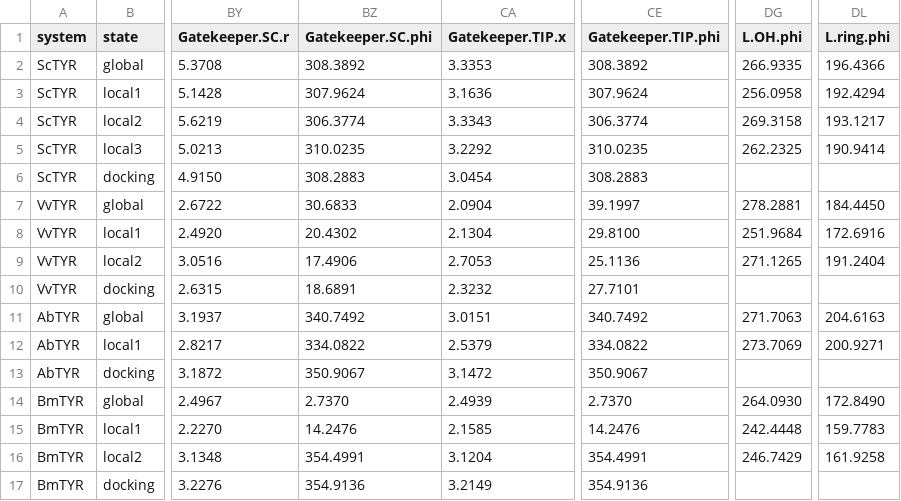
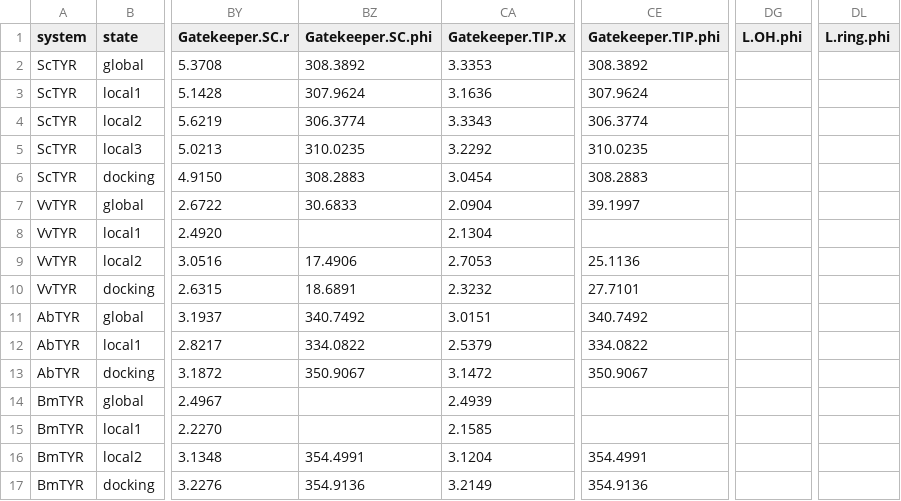
Before and after one commit to tomascd123/Solaris, a CSV file: examples/output_static/tables/descriptors_per_frame.csv, drawn as a sheet; only a part is shown, gaps mark what is left out; the diff covers the shown part only; the diff names each change by its address in the sheet, - before the commit and + after, or states it on an @@ line.

```diff
--- a/examples/output_static/tables/descriptors_per_frame.csv
+++ b/examples/output_static/tables/descriptors_per_frame.csv
-DG2 (L.OH.phi): 266.9335
+DG2 (L.OH.phi): (empty)
-DL2 (L.ring.phi): 196.4366
+DL2 (L.ring.phi): (empty)
-DG3 (L.OH.phi): 256.0958
+DG3 (L.OH.phi): (empty)
-DL3 (L.ring.phi): 192.4294
+DL3 (L.ring.phi): (empty)
-DG4 (L.OH.phi): 269.3158
+DG4 (L.OH.phi): (empty)
-DL4 (L.ring.phi): 193.1217
+DL4 (L.ring.phi): (empty)
-DG5 (L.OH.phi): 262.2325
+DG5 (L.OH.phi): (empty)
-DL5 (L.ring.phi): 190.9414
+DL5 (L.ring.phi): (empty)
-DG7 (L.OH.phi): 278.2881
+DG7 (L.OH.phi): (empty)
-DL7 (L.ring.phi): 184.4450
+DL7 (L.ring.phi): (empty)
-BZ8 (Gatekeeper.SC.phi): 20.4302
+BZ8 (Gatekeeper.SC.phi): (empty)
-CE8 (Gatekeeper.TIP.phi): 29.8100
+CE8 (Gatekeeper.TIP.phi): (empty)
-DG8 (L.OH.phi): 251.9684
+DG8 (L.OH.phi): (empty)
-DL8 (L.ring.phi): 172.6916
+DL8 (L.ring.phi): (empty)
-DG9 (L.OH.phi): 271.1265
+DG9 (L.OH.phi): (empty)
-DL9 (L.ring.phi): 191.2404
+DL9 (L.ring.phi): (empty)
-DG11 (L.OH.phi): 271.7063
+DG11 (L.OH.phi): (empty)
-DL11 (L.ring.phi): 204.6163
+DL11 (L.ring.phi): (empty)
-DG12 (L.OH.phi): 273.7069
+DG12 (L.OH.phi): (empty)
-DL12 (L.ring.phi): 200.9271
+DL12 (L.ring.phi): (empty)
-BZ14 (Gatekeeper.SC.phi): 2.7370
+BZ14 (Gatekeeper.SC.phi): (empty)
-CE14 (Gatekeeper.TIP.phi): 2.7370
+CE14 (Gatekeeper.TIP.phi): (empty)
-DG14 (L.OH.phi): 264.0930
+DG14 (L.OH.phi): (empty)
-DL14 (L.ring.phi): 172.8490
+DL14 (L.ring.phi): (empty)
-BZ15 (Gatekeeper.SC.phi): 14.2476
+BZ15 (Gatekeeper.SC.phi): (empty)
-CE15 (Gatekeeper.TIP.phi): 14.2476
+CE15 (Gatekeeper.TIP.phi): (empty)
-DG15 (L.OH.phi): 242.4448
+DG15 (L.OH.phi): (empty)
-DL15 (L.ring.phi): 159.7783
+DL15 (L.ring.phi): (empty)
-DG16 (L.OH.phi): 246.7429
+DG16 (L.OH.phi): (empty)
-DL16 (L.ring.phi): 161.9258
+DL16 (L.ring.phi): (empty)
```
Also changed, not shown: 24 edited cells elsewhere in this file, examples/output_static/tables/landmarks_long.csv, examples/output_static/tables/state_summary.csv, 13 other files.
